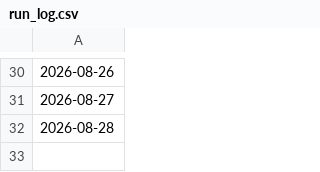
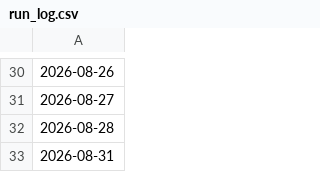
Before and after one commit to adityakadam1997/Stockplayer, a CSV file: paper/run_log.csv, drawn as a sheet; only a part is shown, gaps mark what is left out; the diff names each change by its address in the sheet, - before the commit and + after, or states it on an @@ line.

```diff
--- a/paper/run_log.csv
+++ b/paper/run_log.csv
+row 33: 2026-08-31
```
Also changed, not shown: 1 other file.
